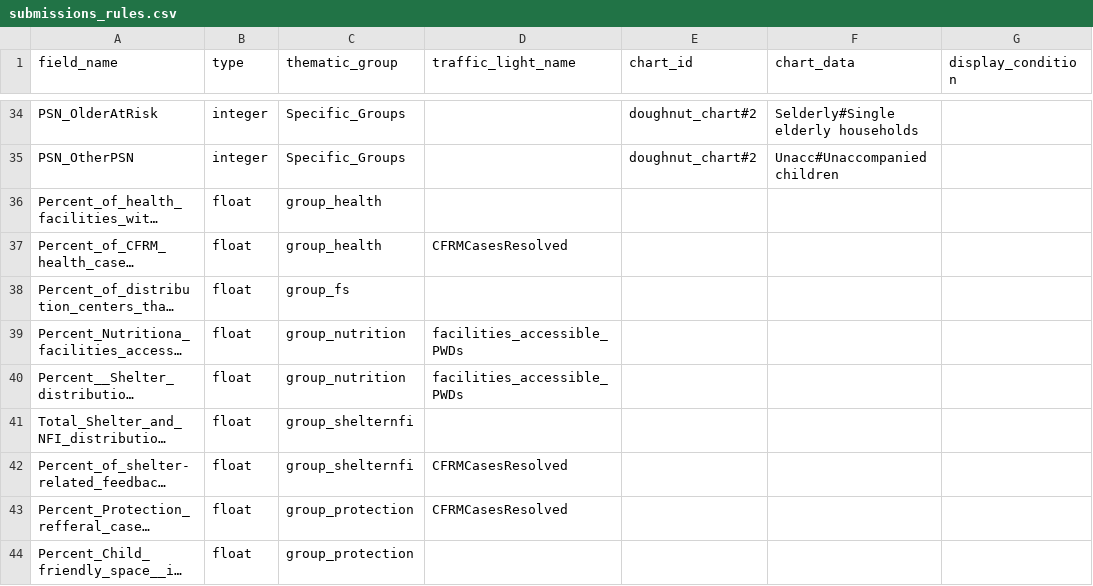
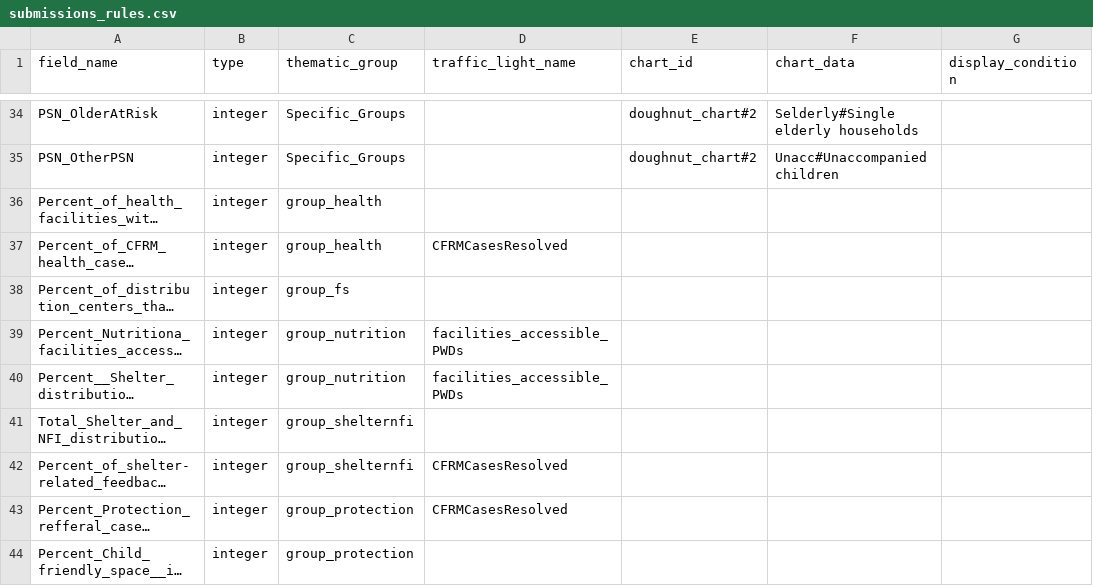
Before and after one commit to CartONG/opsmap-datasets, a CSV file: bangladesh/FDF/submissions_rules.csv, drawn as a sheet; only a part is shown, gaps mark what is left out; long unchanged cells end in …; the diff names each change by its address in the sheet, - before the commit and + after, or states it on an @@ line.

Commit message:
Update submissions_rules.csv

```diff
--- a/bangladesh/FDF/submissions_rules.csv
+++ b/bangladesh/FDF/submissions_rules.csv
-B36:B44 (type): float
+B36:B44 (type): integer
```
